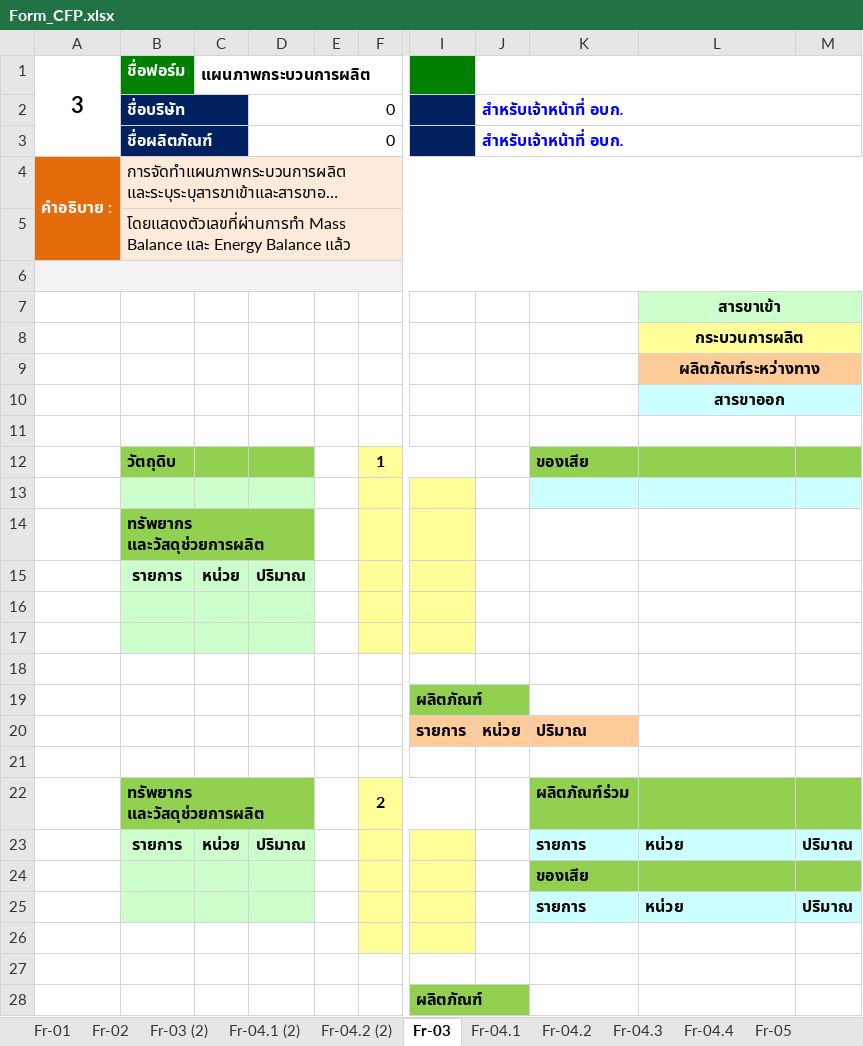
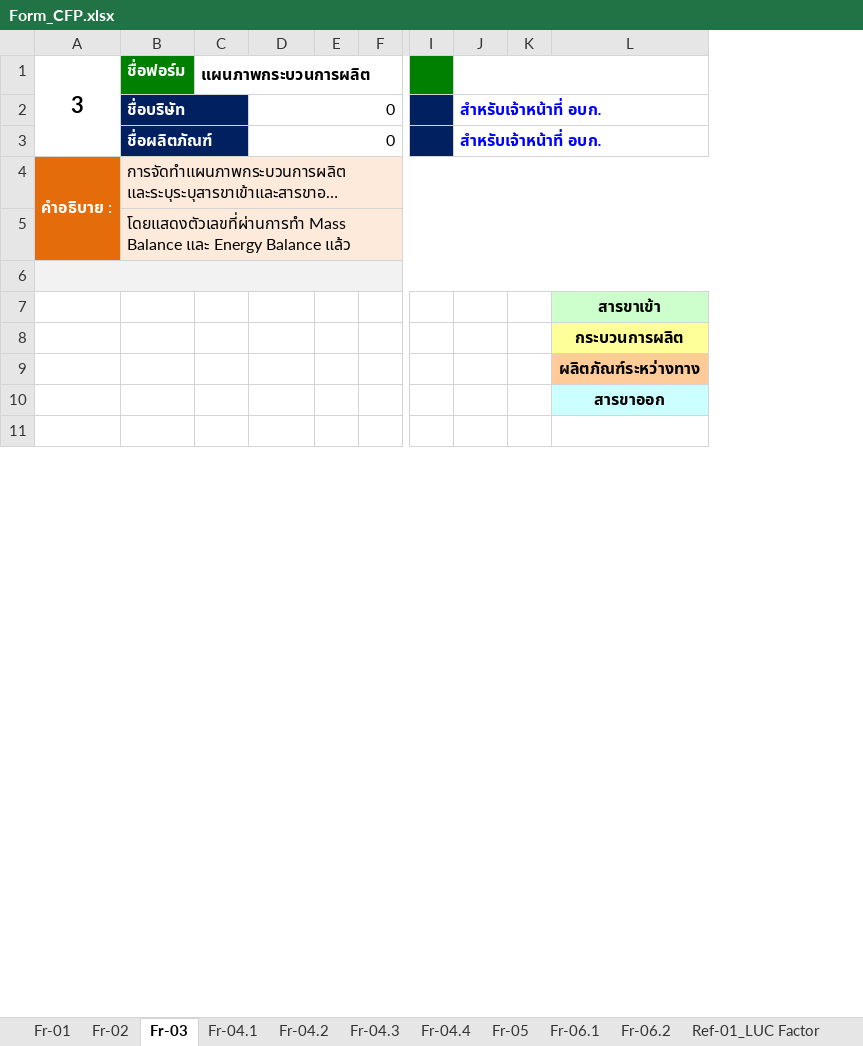
Before and after one commit to Pornnapa-Panyadee/carbon2025, an Excel workbook: ExcelReport/excel/Form_CFP.xlsx, sheet Fr-03, drawn as a sheet; only a part is shown, gaps mark what is left out; long unchanged cells end in …; values as stored, in another font and other column widths than the file's, no borders; charts and pictures not drawn; removed rows and columns are numbered as before the commit, all else as after; rows hold the shown columns only; the diff covers the shown part only; the diff names each change by its address in the sheet, - before the commit and + after, or states it on an @@ line.

```diff
--- a/ExcelReport/excel/Form_CFP.xlsx (sheet Fr-03)
+++ b/ExcelReport/excel/Form_CFP.xlsx (sheet Fr-03)
-sheet tab: Fr-03 (2)
-sheet tab: Fr-04.1 (2)
-sheet tab: Fr-04.2 (2)
-column F, empty
+column F, empty
-column I, empty
+column I, empty
-column K, empty
+column K, empty
-column M, empty
-L7:M7 merged
-L8:M8 merged
-L9:M9 merged
-L10:M10 merged
-row 12:  | วัตถุดิบ |  |  |  | 1 |  |  | ของเสีย
-row 13: (empty)
-row 14:  | ทรัพยากร และวัสดุช่วยการผลิต
-row 15:  | รายการ | หน่วย | ปริมาณ
-row 16: (empty)
-row 17: (empty)
-row 18: (empty)
-row 19:  |  |  |  |  |  | ผลิตภัณฑ์
-row 20:  |  |  |  |  |  | รายการ | หน่วย | ปริมาณ
-row 21: (empty)
-row 22:  | ทรัพยากร และวัสดุช่วยการผลิต |  |  |  | 2 |  |  | ผลิตภัณฑ์ร่วม
-row 23:  | รายการ | หน่วย | ปริมาณ |  |  |  |  | รายการ | หน่วย | ปริมาณ
-row 24:  |  |  |  |  |  |  |  | ของเสีย
-row 25:  |  |  |  |  |  |  |  | รายการ | หน่วย | ปริมาณ
-row 26: (empty)
-row 27: (empty)
-row 28:  |  |  |  |  |  | ผลิตภัณฑ์
```
Also changed, not shown: 32 added rows, 29 removed rows, 3 edited cells and cell formats elsewhere in this sheet, sheet Fr-04.2, sheet Fr-04.3, sheet Fr-05, sheet Fr-04.1, sheet Fr-01, charts or pictures, 4 other files.
